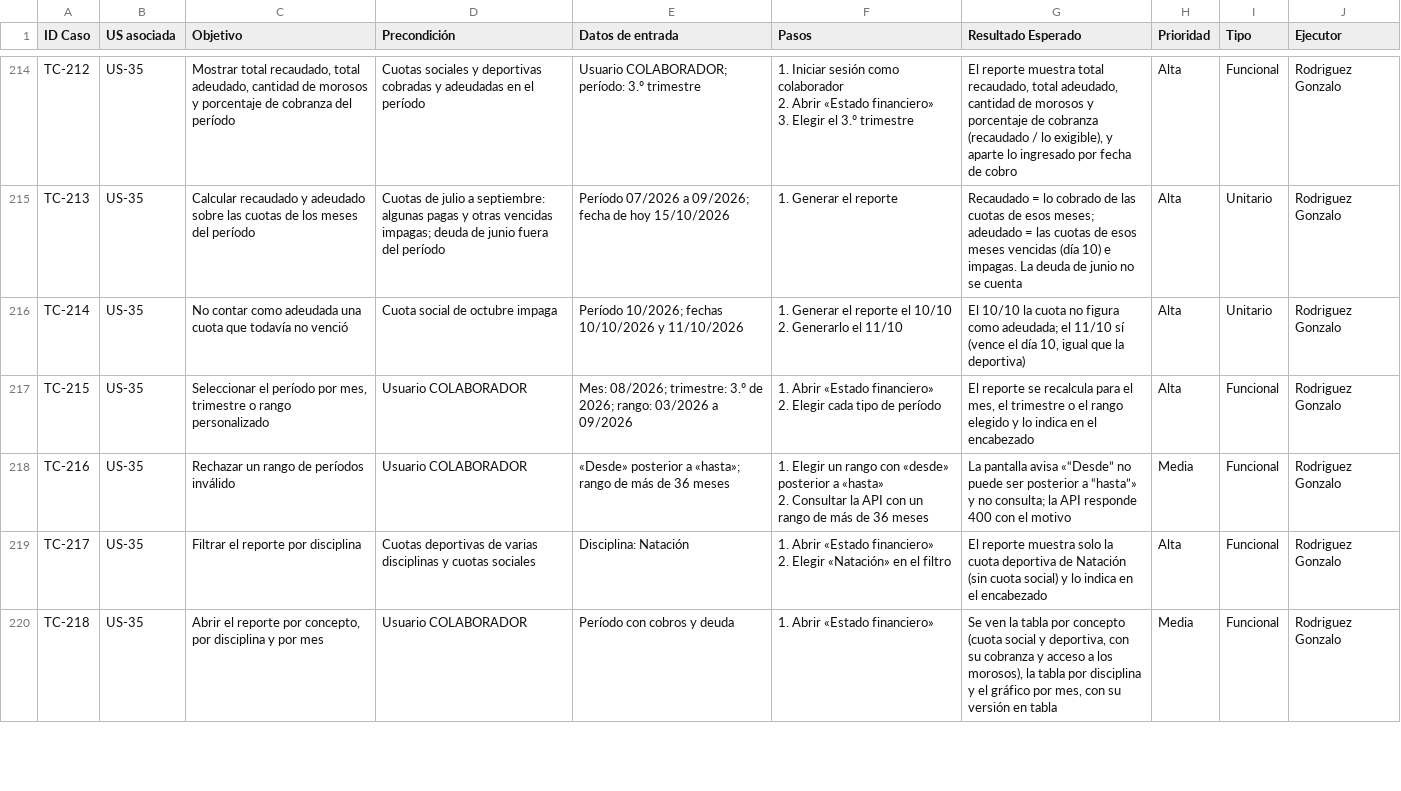
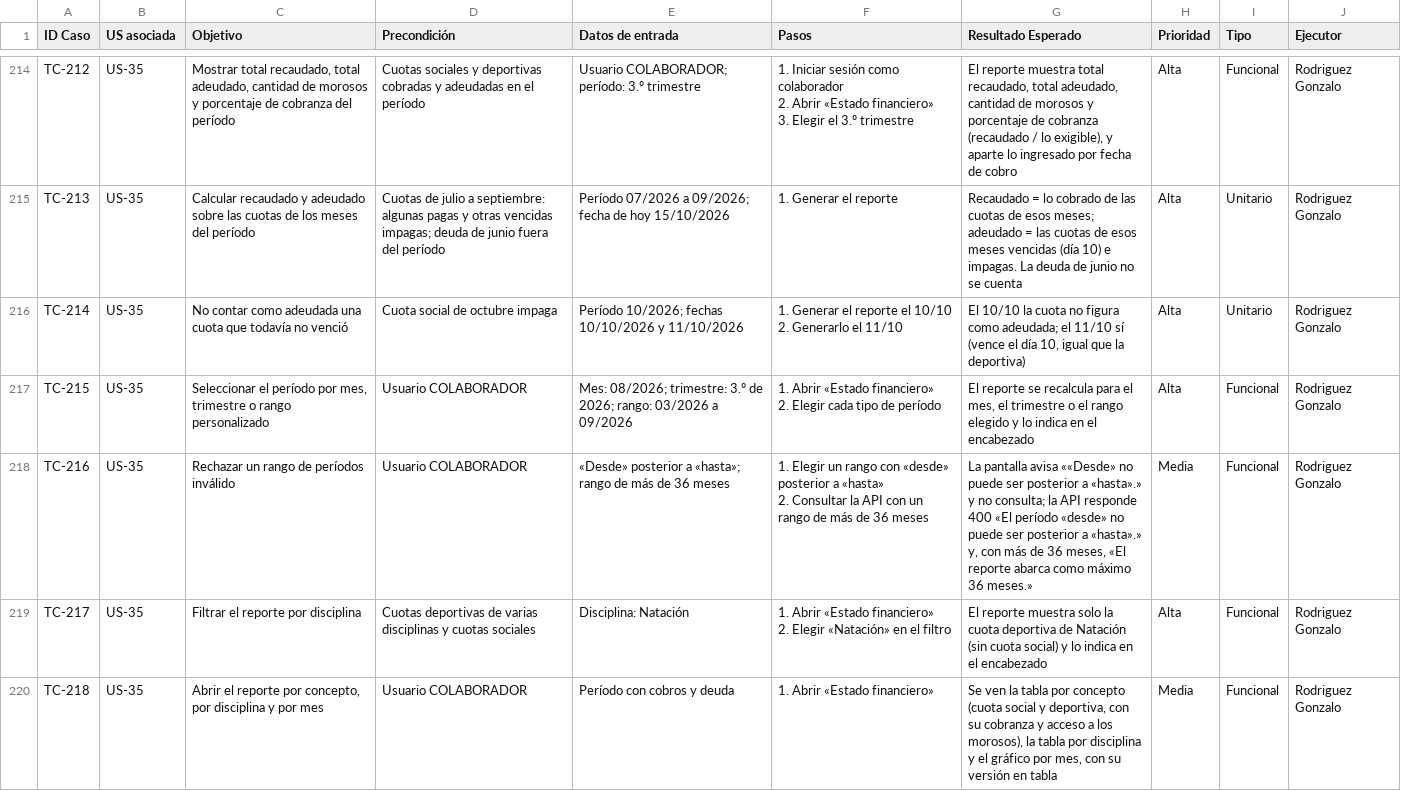
Before and after one commit to lucasgazzola/socialclub-backend, a CSV file: docs/pruebas/casos-prueba.csv, drawn as a sheet; only a part is shown, gaps mark what is left out; the diff names each change by its address in the sheet, - before the commit and + after, or states it on an @@ line.

```diff
--- a/docs/pruebas/casos-prueba.csv
+++ b/docs/pruebas/casos-prueba.csv
-G218 (Resultado Esperado): …pantalla avisa «“Desde” no puede ser posterior a “hasta”» y no consulta; la API responde 400 con el motivo
+G218 (Resultado Esperado): …pantalla avisa ««Desde» no puede ser posterior a «hasta».» y no consulta; la API responde 400 «El período «desde» no puede ser posterior a «hasta».» y, con más de 36 meses, «El reporte abarca como máximo 36 meses.»
```
Also changed, not shown: docs/pruebas/ejecucion.csv, docs/pruebas/para-pegar/casos-prueba.tsv, 17 other files.
